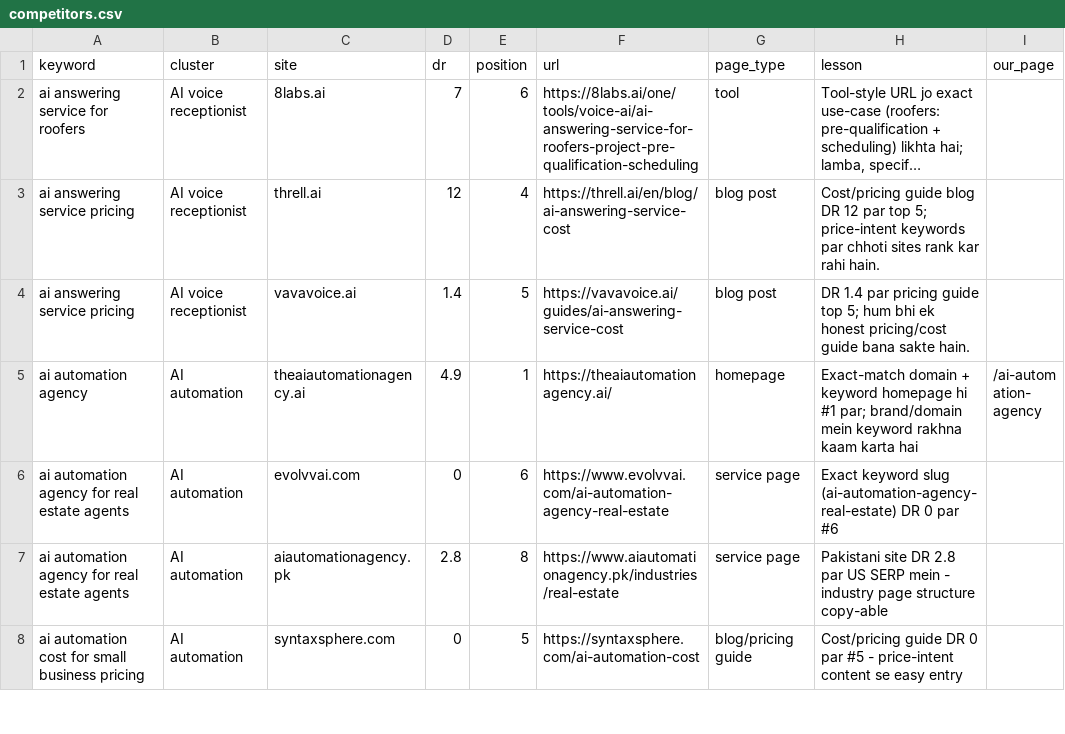
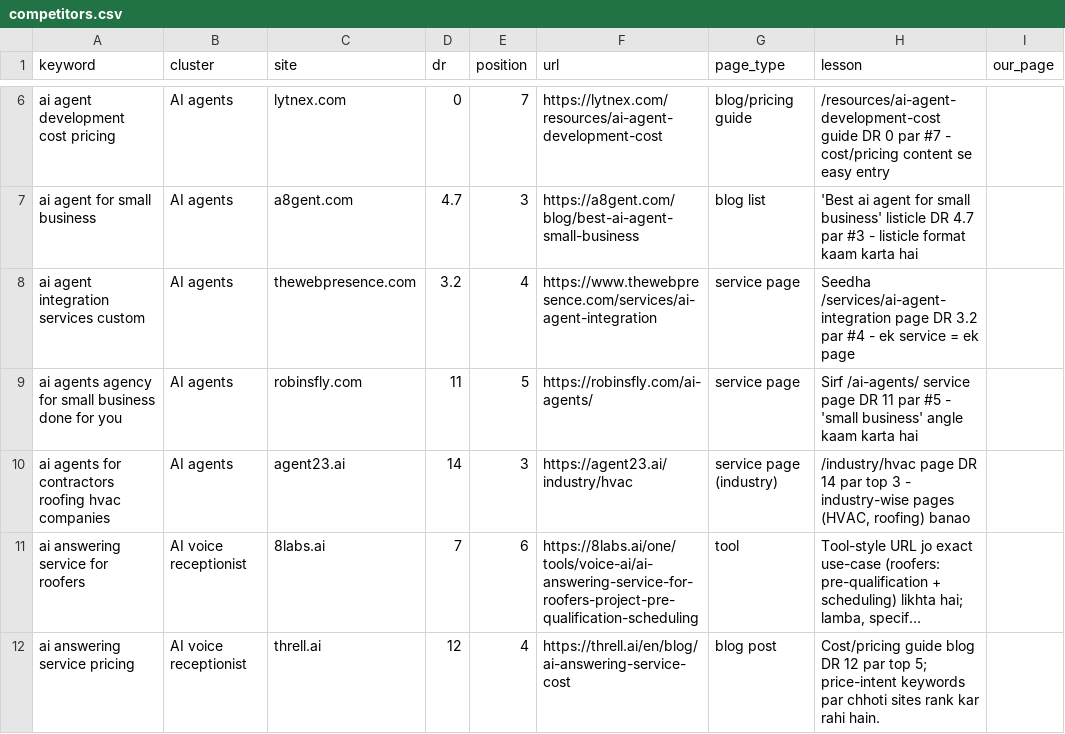
Before and after one commit to nayabgull/nayabgull-web, a CSV file: docs/seo/research/competitors.csv, drawn as a sheet; only a part is shown, gaps mark what is left out; the shorter side is filled out with more unchanged rows; long unchanged cells end in …; the diff covers the shown part only; the diff names each change by its address in the sheet, - before the commit and + after, or states it on an @@ line.

```diff
--- a/docs/seo/research/competitors.csv
+++ b/docs/seo/research/competitors.csv
+row 6: ai agent development cost pricing | AI agents | lytnex.com | 0 | 7 | https://lytnex.com/resources/ai-agent-development-cost | blog/pricing guide | /resources/ai-agent-development-cost guide DR 0 par #7 - cost/pricing content se easy entry
+row 7: ai agent for small business | AI agents | a8gent.com | 4.7 | 3 | https://a8gent.com/blog/best-ai-agent-small-business | blog list | 'Best ai agent for small business' listicle DR 4.7 par #3 - listicle format kaam karta hai
+row 8: ai agent integration services custom | AI agents | thewebpresence.com | 3.2 | 4 | https://www.thewebpresence.com/services/ai-agent-integration | service page | Seedha /services/ai-agent-integration page DR 3.2 par #4 - ek service = ek page
+row 9: ai agents agency for small business done for you | AI agents | robinsfly.com | 11 | 5 | https://robinsfly.com/ai-agents/ | service page | Sirf /ai-agents/ service page DR 11 par #5 - 'small business' angle kaam karta hai
+row 10: ai agents for contractors roofing hvac companies | AI agents | agent23.ai | 14 | 3 | https://agent23.ai/industry/hvac | service page (industry) | /industry/hvac page DR 14 par top 3 - industry-wise pages (HVAC, roofing) banao
```
Also changed, not shown: 10 added rows elsewhere in this file, docs/seo/research/keyword-tracker.csv, 3 other files.
